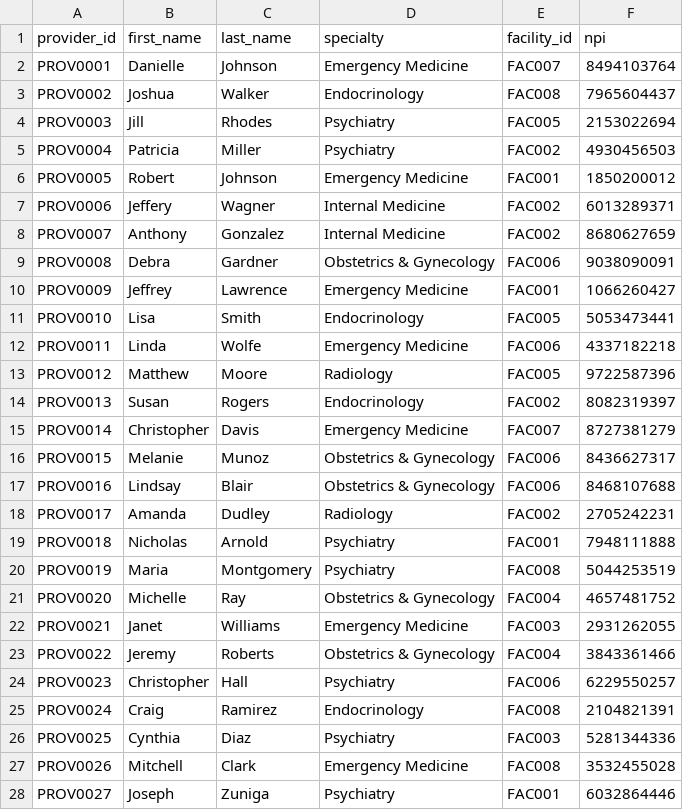
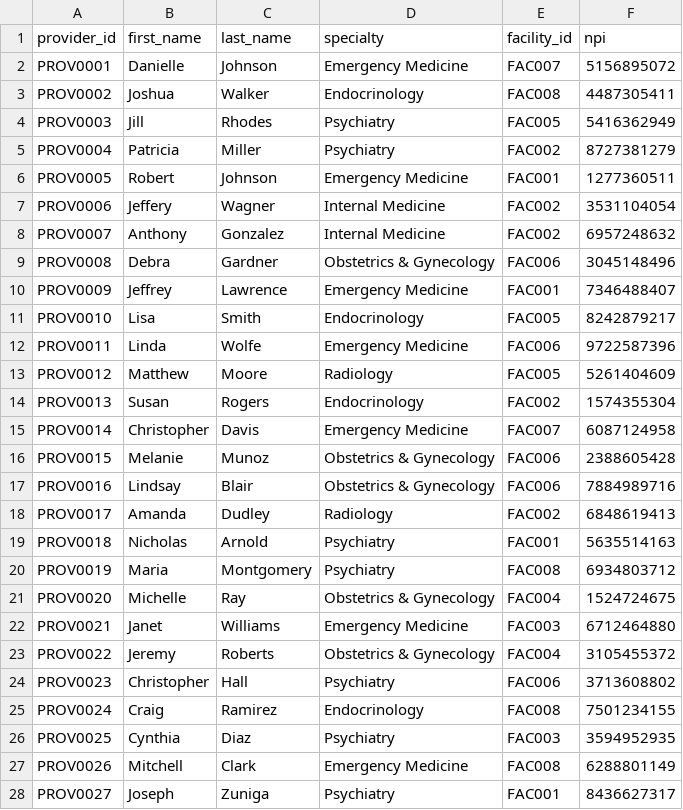
Before and after one commit to marcjimz/monte-carlo-supervisor, a CSV file: data/providers.csv, drawn as a sheet; only a part is shown; the diff covers the shown part only.

```diff
--- a/data/providers.csv
+++ b/data/providers.csv
@@ -1,28 +1,28 @@
 provider_id,first_name,last_name,specialty,facility_id,npi
-PROV0001,Danielle,Johnson,Emergency Medicine,FAC007,8494103764
-PROV0002,Joshua,Walker,Endocrinology,FAC008,7965604437
-PROV0003,Jill,Rhodes,Psychiatry,FAC005,2153022694
-PROV0004,Patricia,Miller,Psychiatry,FAC002,4930456503
-PROV0005,Robert,Johnson,Emergency Medicine,FAC001,1850200012
-PROV0006,Jeffery,Wagner,Internal Medicine,FAC002,6013289371
-PROV0007,Anthony,Gonzalez,Internal Medicine,FAC002,8680627659
-PROV0008,Debra,Gardner,Obstetrics & Gynecology,FAC006,9038090091
-PROV0009,Jeffrey,Lawrence,Emergency Medicine,FAC001,1066260427
-PROV0010,Lisa,Smith,Endocrinology,FAC005,5053473441
-PROV0011,Linda,Wolfe,Emergency Medicine,FAC006,4337182218
-PROV0012,Matthew,Moore,Radiology,FAC005,9722587396
-PROV0013,Susan,Rogers,Endocrinology,FAC002,8082319397
-PROV0014,Christopher,Davis,Emergency Medicine,FAC007,8727381279
-PROV0015,Melanie,Munoz,Obstetrics & Gynecology,FAC006,8436627317
-PROV0016,Lindsay,Blair,Obstetrics & Gynecology,FAC006,8468107688
-PROV0017,Amanda,Dudley,Radiology,FAC002,2705242231
-PROV0018,Nicholas,Arnold,Psychiatry,FAC001,7948111888
-PROV0019,Maria,Montgomery,Psychiatry,FAC008,5044253519
-PROV0020,Michelle,Ray,Obstetrics & Gynecology,FAC004,4657481752
-PROV0021,Janet,Williams,Emergency Medicine,FAC003,2931262055
-PROV0022,Jeremy,Roberts,Obstetrics & Gynecology,FAC004,3843361466
-PROV0023,Christopher,Hall,Psychiatry,FAC006,6229550257
-PROV0024,Craig,Ramirez,Endocrinology,FAC008,2104821391
-PROV0025,Cynthia,Diaz,Psychiatry,FAC003,5281344336
-PROV0026,Mitchell,Clark,Emergency Medicine,FAC008,3532455028
-PROV0027,Joseph,Zuniga,Psychiatry,FAC001,6032864446
+PROV0001,Danielle,Johnson,Emergency Medicine,FAC007,5156895072
+PROV0002,Joshua,Walker,Endocrinology,FAC008,4487305411
+PROV0003,Jill,Rhodes,Psychiatry,FAC005,5416362949
+PROV0004,Patricia,Miller,Psychiatry,FAC002,8727381279
+PROV0005,Robert,Johnson,Emergency Medicine,FAC001,1277360511
+PROV0006,Jeffery,Wagner,Internal Medicine,FAC002,3531104054
+PROV0007,Anthony,Gonzalez,Internal Medicine,FAC002,6957248632
+PROV0008,Debra,Gardner,Obstetrics & Gynecology,FAC006,3045148496
+PROV0009,Jeffrey,Lawrence,Emergency Medicine,FAC001,7346488407
+PROV0010,Lisa,Smith,Endocrinology,FAC005,8242879217
+PROV0011,Linda,Wolfe,Emergency Medicine,FAC006,9722587396
+PROV0012,Matthew,Moore,Radiology,FAC005,5261404609
+PROV0013,Susan,Rogers,Endocrinology,FAC002,1574355304
+PROV0014,Christopher,Davis,Emergency Medicine,FAC007,6087124958
+PROV0015,Melanie,Munoz,Obstetrics & Gynecology,FAC006,2388605428
+PROV0016,Lindsay,Blair,Obstetrics & Gynecology,FAC006,7884989716
+PROV0017,Amanda,Dudley,Radiology,FAC002,6848619413
+PROV0018,Nicholas,Arnold,Psychiatry,FAC001,5635514163
+PROV0019,Maria,Montgomery,Psychiatry,FAC008,6934803712
+PROV0020,Michelle,Ray,Obstetrics & Gynecology,FAC004,1524724675
+PROV0021,Janet,Williams,Emergency Medicine,FAC003,6712464880
+PROV0022,Jeremy,Roberts,Obstetrics & Gynecology,FAC004,3105455372
+PROV0023,Christopher,Hall,Psychiatry,FAC006,3713608802
+PROV0024,Craig,Ramirez,Endocrinology,FAC008,7501234155
+PROV0025,Cynthia,Diaz,Psychiatry,FAC003,3594952935
+PROV0026,Mitchell,Clark,Emergency Medicine,FAC008,6288801149
+PROV0027,Joseph,Zuniga,Psychiatry,FAC001,8436627317
```
Also changed, not shown: 172 edited cells elsewhere in this file, data/patients.csv, data/readmissions.csv, 36 other files.
